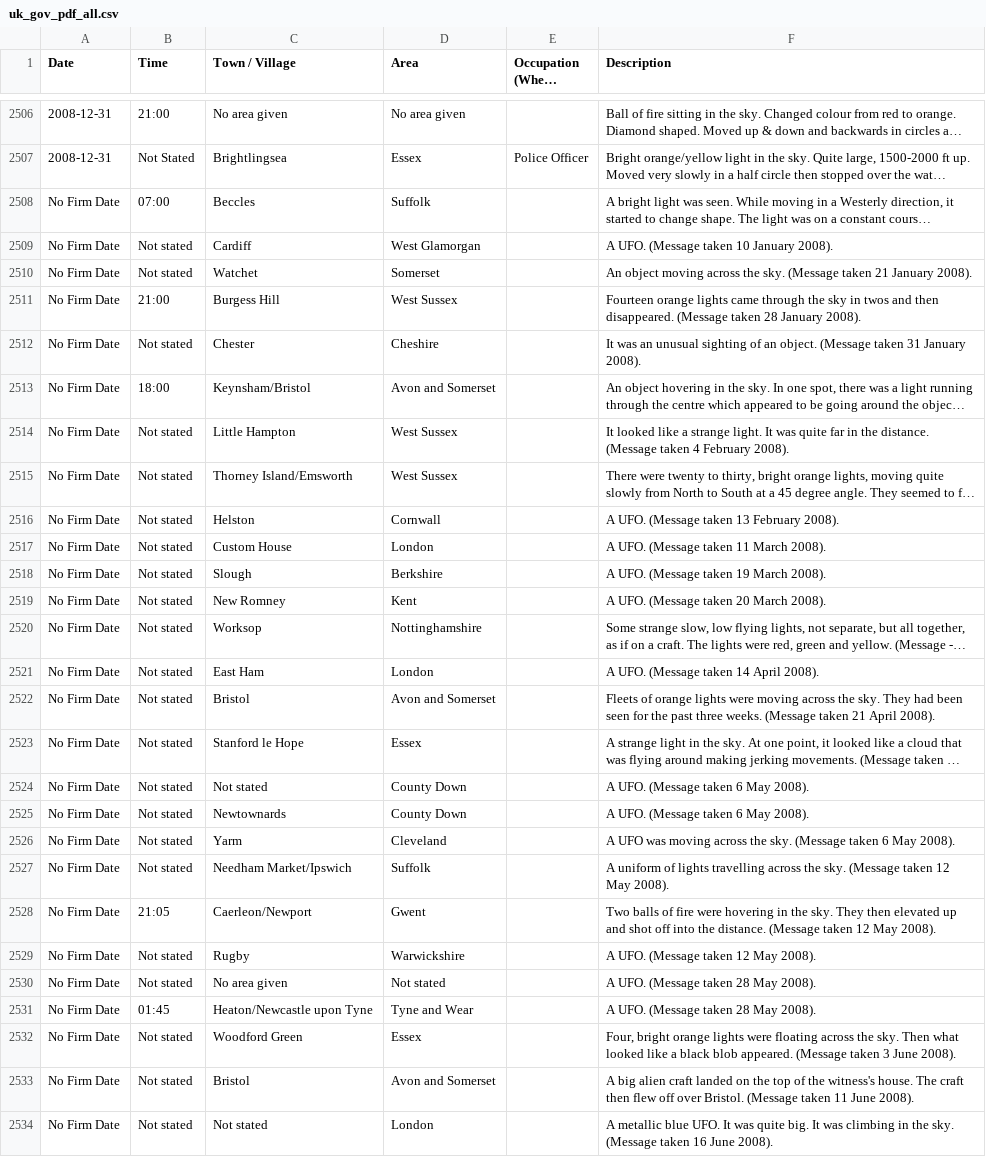
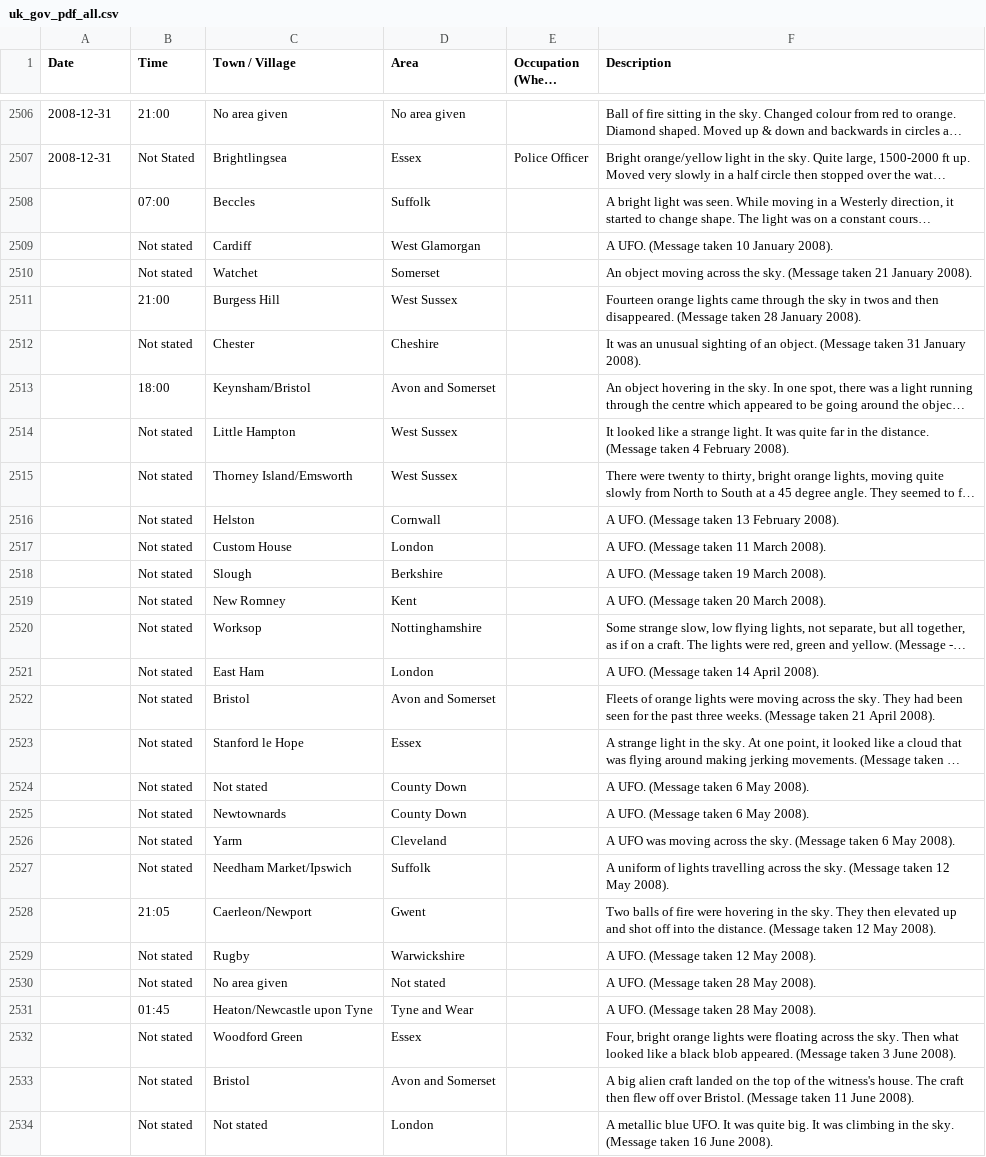
Before and after one commit to Terranomalous/UAP_Zone, a CSV file: data_transformed_intermediate/uk_gov_pdf_all.csv, drawn as a sheet; only a part is shown, gaps mark what is left out; long unchanged cells end in …; the diff covers the shown part only; the diff names each change by its address in the sheet, - before the commit and + after, or states it on an @@ line.

```diff
--- a/data_transformed_intermediate/uk_gov_pdf_all.csv
+++ b/data_transformed_intermediate/uk_gov_pdf_all.csv
-A2508:A2534 (Date): No Firm Date
+A2508:A2534 (Date): (empty)
```
Also changed, not shown: 162 edited cells elsewhere in this file, 1 other file.
